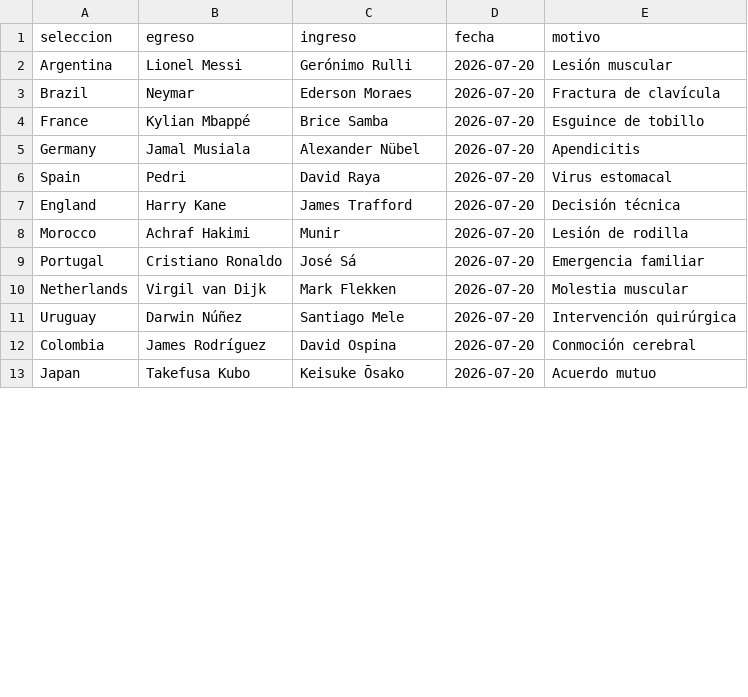
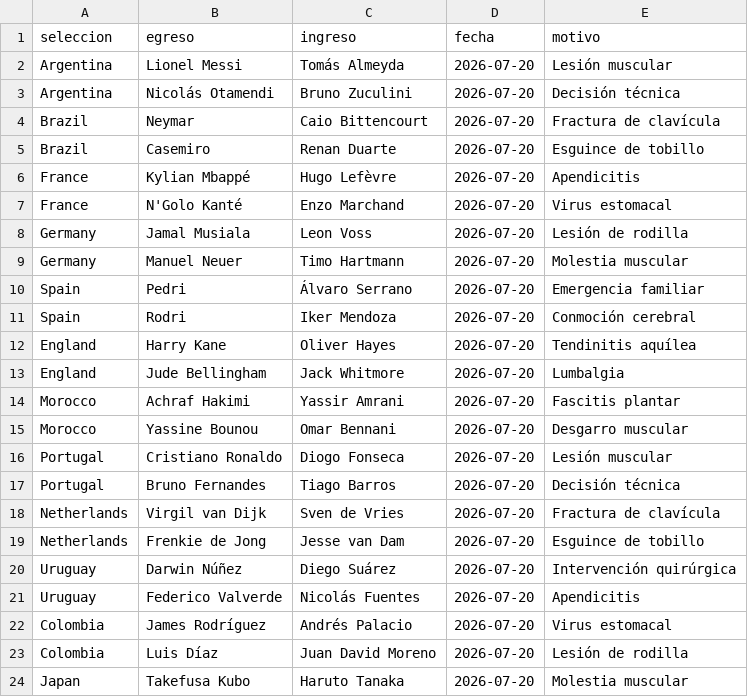
Before and after one commit to lucalmiron/TP-2026-2C-Mundial-de-Futbol, a CSV file: Datos/cambios_convocatoria.csv, drawn as a sheet; only a part is shown; the diff covers the shown part only.

Commit message:
Agregue importador 10b de reservas, 2 cambios por seleccion y la doc de backup; el cambio de convocatoria admite egresos suspendidos

```diff
--- a/Datos/cambios_convocatoria.csv
+++ b/Datos/cambios_convocatoria.csv
@@ -1,13 +1,24 @@
 seleccion,egreso,ingreso,fecha,motivo
-Argentina,Lionel Messi,Gerónimo Rulli,2026-07-20,Lesión muscular
-Brazil,Neymar,Ederson Moraes,2026-07-20,Fractura de clavícula
-France,Kylian Mbappé,Brice Samba,2026-07-20,Esguince de tobillo
-Germany,Jamal Musiala,Alexander Nübel,2026-07-20,Apendicitis
-Spain,Pedri,David Raya,2026-07-20,Virus estomacal
-England,Harry Kane,James Trafford,2026-07-20,Decisión técnica
-Morocco,Achraf Hakimi,Munir,2026-07-20,Lesión de rodilla
-Portugal,Cristiano Ronaldo,José Sá,2026-07-20,Emergencia familiar
-Netherlands,Virgil van Dijk,Mark Flekken,2026-07-20,Molestia muscular
-Uruguay,Darwin Núñez,Santiago Mele,2026-07-20,Intervención quirúrgica
-Colombia,James Rodríguez,David Ospina,2026-07-20,Conmoción cerebral
-Japan,Takefusa Kubo,Keisuke Ōsako,2026-07-20,Acuerdo mutuo
+Argentina,Lionel Messi,Tomás Almeyda,2026-07-20,Lesión muscular
+Argentina,Nicolás Otamendi,Bruno Zuculini,2026-07-20,Decisión técnica
+Brazil,Neymar,Caio Bittencourt,2026-07-20,Fractura de clavícula
+Brazil,Casemiro,Renan Duarte,2026-07-20,Esguince de tobillo
+France,Kylian Mbappé,Hugo Lefèvre,2026-07-20,Apendicitis
+France,N'Golo Kanté,Enzo Marchand,2026-07-20,Virus estomacal
+Germany,Jamal Musiala,Leon Voss,2026-07-20,Lesión de rodilla
+Germany,Manuel Neuer,Timo Hartmann,2026-07-20,Molestia muscular
+Spain,Pedri,Álvaro Serrano,2026-07-20,Emergencia familiar
+Spain,Rodri,Iker Mendoza,2026-07-20,Conmoción cerebral
+England,Harry Kane,Oliver Hayes,2026-07-20,Tendinitis aquílea
+England,Jude Bellingham,Jack Whitmore,2026-07-20,Lumbalgia
+Morocco,Achraf Hakimi,Yassir Amrani,2026-07-20,Fascitis plantar
+Morocco,Yassine Bounou,Omar Bennani,2026-07-20,Desgarro muscular
+Portugal,Cristiano Ronaldo,Diogo Fonseca,2026-07-20,Lesión muscular
+Portugal,Bruno Fernandes,Tiago Barros,2026-07-20,Decisión técnica
+Netherlands,Virgil van Dijk,Sven de Vries,2026-07-20,Fractura de clavícula
+Netherlands,Frenkie de Jong,Jesse van Dam,2026-07-20,Esguince de tobillo
+Uruguay,Darwin Núñez,Diego Suárez,2026-07-20,Intervención quirúrgica
+Uruguay,Federico Valverde,Nicolás Fuentes,2026-07-20,Apendicitis
+Colombia,James Rodríguez,Andrés Palacio,2026-07-20,Virus estomacal
+Colombia,Luis Díaz,Juan David Moreno,2026-07-20,Lesión de rodilla
+Japan,Takefusa Kubo,Haruto Tanaka,2026-07-20,Molestia muscular
```
Also changed, not shown: 5 added rows and 7 edited cells elsewhere in this file, 6 other files.
